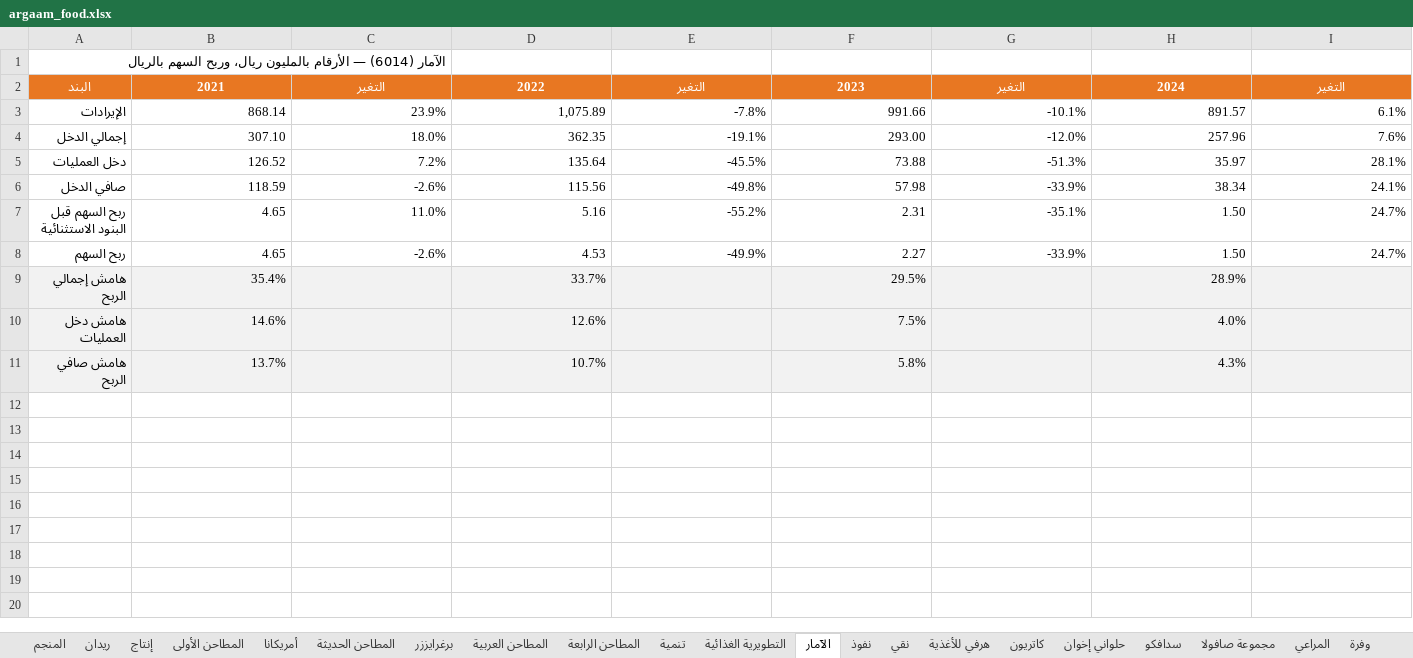
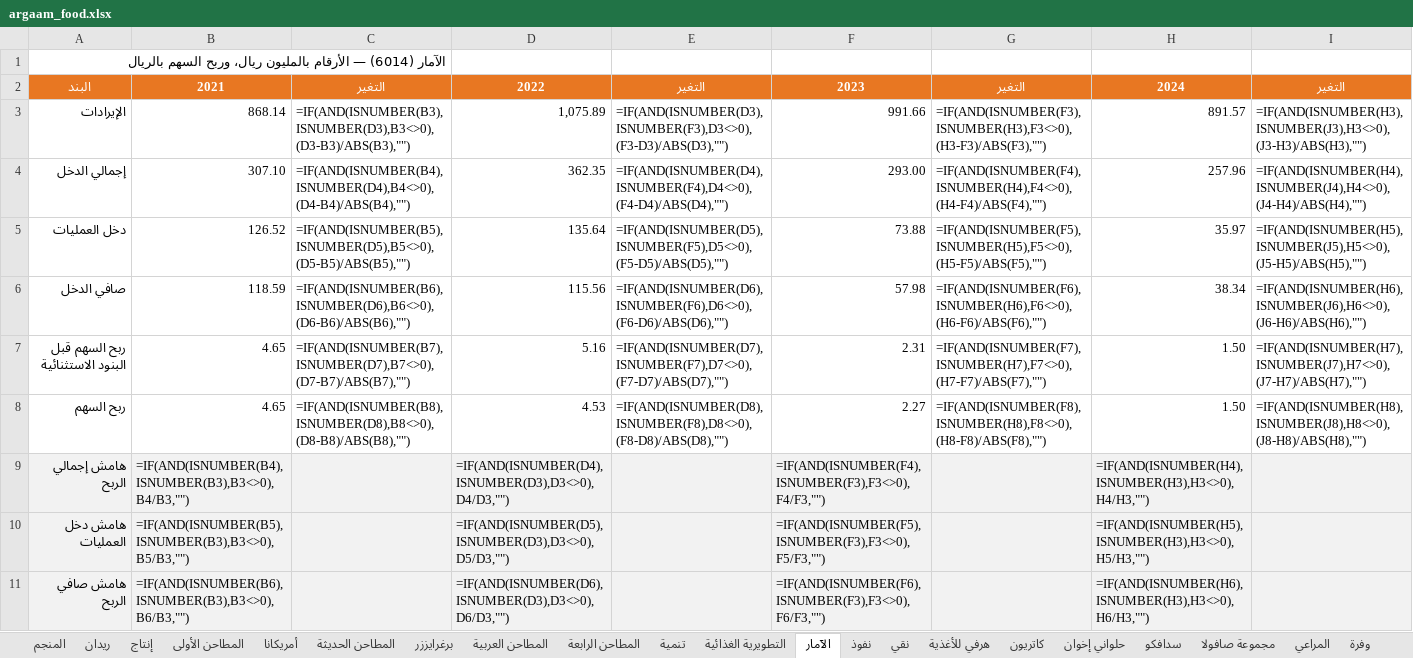
Before and after one commit to PortalNode/saudi-sectors, an Excel workbook: argaam_food.xlsx, sheet الآمار, drawn as a sheet; only a part is shown; values as stored, in another font and other column widths than the file's, no borders; formulas without a stored value are shown as written; the diff covers the shown part only; the diff names each change by its address in the sheet, - before the commit and + after, or states it on an @@ line.

```diff
--- a/argaam_food.xlsx (sheet الآمار)
+++ b/argaam_food.xlsx (sheet الآمار)
-C3: 23.9%
+C3: =IF(AND(ISNUMBER(B3),ISNUMBER(D3),B3<>0),(D3-B3)/ABS(B3),"")
-E3: -7.8%
+E3: =IF(AND(ISNUMBER(D3),ISNUMBER(F3),D3<>0),(F3-D3)/ABS(D3),"")
-G3: -10.1%
+G3: =IF(AND(ISNUMBER(F3),ISNUMBER(H3),F3<>0),(H3-F3)/ABS(F3),"")
-I3: 6.1%
+I3: =IF(AND(ISNUMBER(H3),ISNUMBER(J3),H3<>0),(J3-H3)/ABS(H3),"")
-C4: 18.0%
+C4: =IF(AND(ISNUMBER(B4),ISNUMBER(D4),B4<>0),(D4-B4)/ABS(B4),"")
-E4: -19.1%
+E4: =IF(AND(ISNUMBER(D4),ISNUMBER(F4),D4<>0),(F4-D4)/ABS(D4),"")
-G4: -12.0%
+G4: =IF(AND(ISNUMBER(F4),ISNUMBER(H4),F4<>0),(H4-F4)/ABS(F4),"")
-I4: 7.6%
+I4: =IF(AND(ISNUMBER(H4),ISNUMBER(J4),H4<>0),(J4-H4)/ABS(H4),"")
-C5: 7.2%
+C5: =IF(AND(ISNUMBER(B5),ISNUMBER(D5),B5<>0),(D5-B5)/ABS(B5),"")
-E5: -45.5%
+E5: =IF(AND(ISNUMBER(D5),ISNUMBER(F5),D5<>0),(F5-D5)/ABS(D5),"")
-G5: -51.3%
+G5: =IF(AND(ISNUMBER(F5),ISNUMBER(H5),F5<>0),(H5-F5)/ABS(F5),"")
-I5: 28.1%
+I5: =IF(AND(ISNUMBER(H5),ISNUMBER(J5),H5<>0),(J5-H5)/ABS(H5),"")
-C6: -2.6%
+C6: =IF(AND(ISNUMBER(B6),ISNUMBER(D6),B6<>0),(D6-B6)/ABS(B6),"")
-E6: -49.8%
+E6: =IF(AND(ISNUMBER(D6),ISNUMBER(F6),D6<>0),(F6-D6)/ABS(D6),"")
-G6: -33.9%
+G6: =IF(AND(ISNUMBER(F6),ISNUMBER(H6),F6<>0),(H6-F6)/ABS(F6),"")
-I6: 24.1%
+I6: =IF(AND(ISNUMBER(H6),ISNUMBER(J6),H6<>0),(J6-H6)/ABS(H6),"")
-C7: 11.0%
+C7: =IF(AND(ISNUMBER(B7),ISNUMBER(D7),B7<>0),(D7-B7)/ABS(B7),"")
-E7: -55.2%
+E7: =IF(AND(ISNUMBER(D7),ISNUMBER(F7),D7<>0),(F7-D7)/ABS(D7),"")
-G7: -35.1%
+G7: =IF(AND(ISNUMBER(F7),ISNUMBER(H7),F7<>0),(H7-F7)/ABS(F7),"")
-I7: 24.7%
+I7: =IF(AND(ISNUMBER(H7),ISNUMBER(J7),H7<>0),(J7-H7)/ABS(H7),"")
-C8: -2.6%
+C8: =IF(AND(ISNUMBER(B8),ISNUMBER(D8),B8<>0),(D8-B8)/ABS(B8),"")
-E8: -49.9%
+E8: =IF(AND(ISNUMBER(D8),ISNUMBER(F8),D8<>0),(F8-D8)/ABS(D8),"")
-G8: -33.9%
+G8: =IF(AND(ISNUMBER(F8),ISNUMBER(H8),F8<>0),(H8-F8)/ABS(F8),"")
-I8: 24.7%
+I8: =IF(AND(ISNUMBER(H8),ISNUMBER(J8),H8<>0),(J8-H8)/ABS(H8),"")
-B9: 35.4%
+B9: =IF(AND(ISNUMBER(B4),ISNUMBER(B3),B3<>0),B4/B3,"")
-D9: 33.7%
+D9: =IF(AND(ISNUMBER(D4),ISNUMBER(D3),D3<>0),D4/D3,"")
-F9: 29.5%
+F9: =IF(AND(ISNUMBER(F4),ISNUMBER(F3),F3<>0),F4/F3,"")
-H9: 28.9%
+H9: =IF(AND(ISNUMBER(H4),ISNUMBER(H3),H3<>0),H4/H3,"")
-B10: 14.6%
+B10: =IF(AND(ISNUMBER(B5),ISNUMBER(B3),B3<>0),B5/B3,"")
-D10: 12.6%
+D10: =IF(AND(ISNUMBER(D5),ISNUMBER(D3),D3<>0),D5/D3,"")
-F10: 7.5%
+F10: =IF(AND(ISNUMBER(F5),ISNUMBER(F3),F3<>0),F5/F3,"")
-H10: 4.0%
+H10: =IF(AND(ISNUMBER(H5),ISNUMBER(H3),H3<>0),H5/H3,"")
-B11: 13.7%
+B11: =IF(AND(ISNUMBER(B6),ISNUMBER(B3),B3<>0),B6/B3,"")
-D11: 10.7%
+D11: =IF(AND(ISNUMBER(D6),ISNUMBER(D3),D3<>0),D6/D3,"")
-F11: 5.8%
+F11: =IF(AND(ISNUMBER(F6),ISNUMBER(F3),F3<>0),F6/F3,"")
-H11: 4.3%
+H11: =IF(AND(ISNUMBER(H6),ISNUMBER(H3),H3<>0),H6/H3,"")
```
Also changed, not shown: 3 edited cells elsewhere in this sheet, sheet سدافكو, sheet وفرة, sheet ريدان, sheet نادك, sheet المنجم, sheet كاتريون, 15 more sheets, 1 other file.
